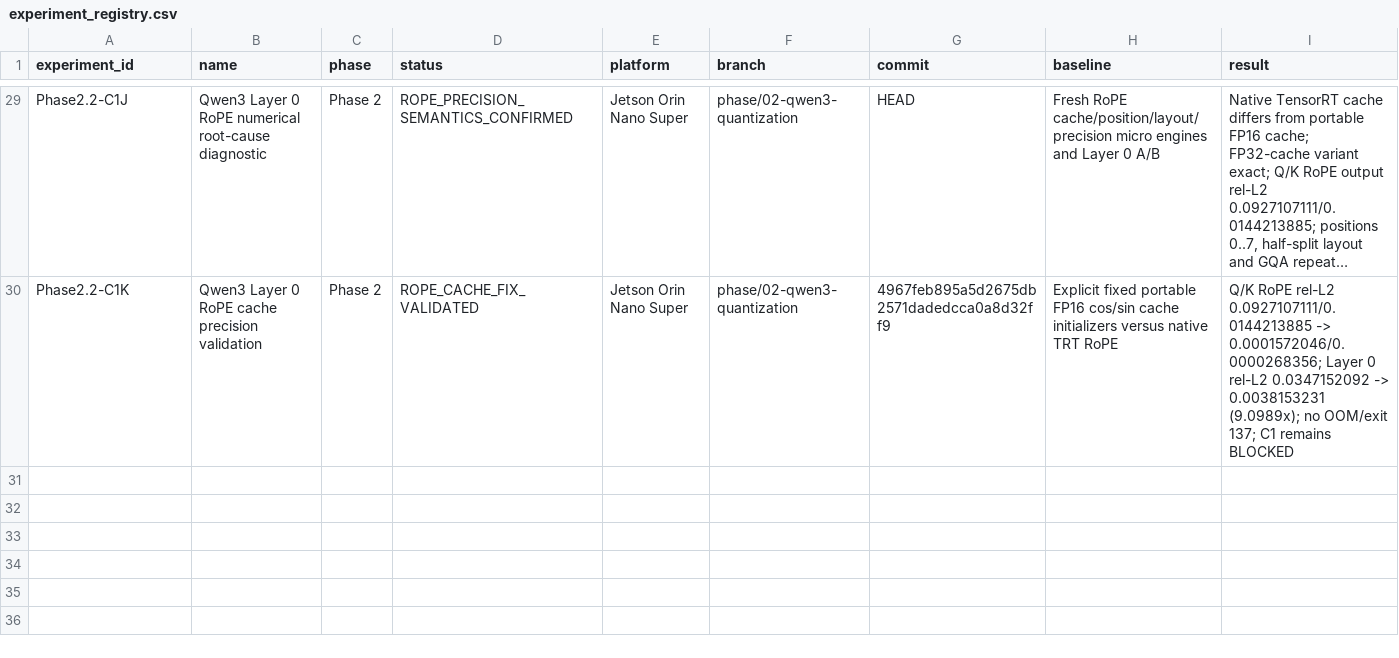
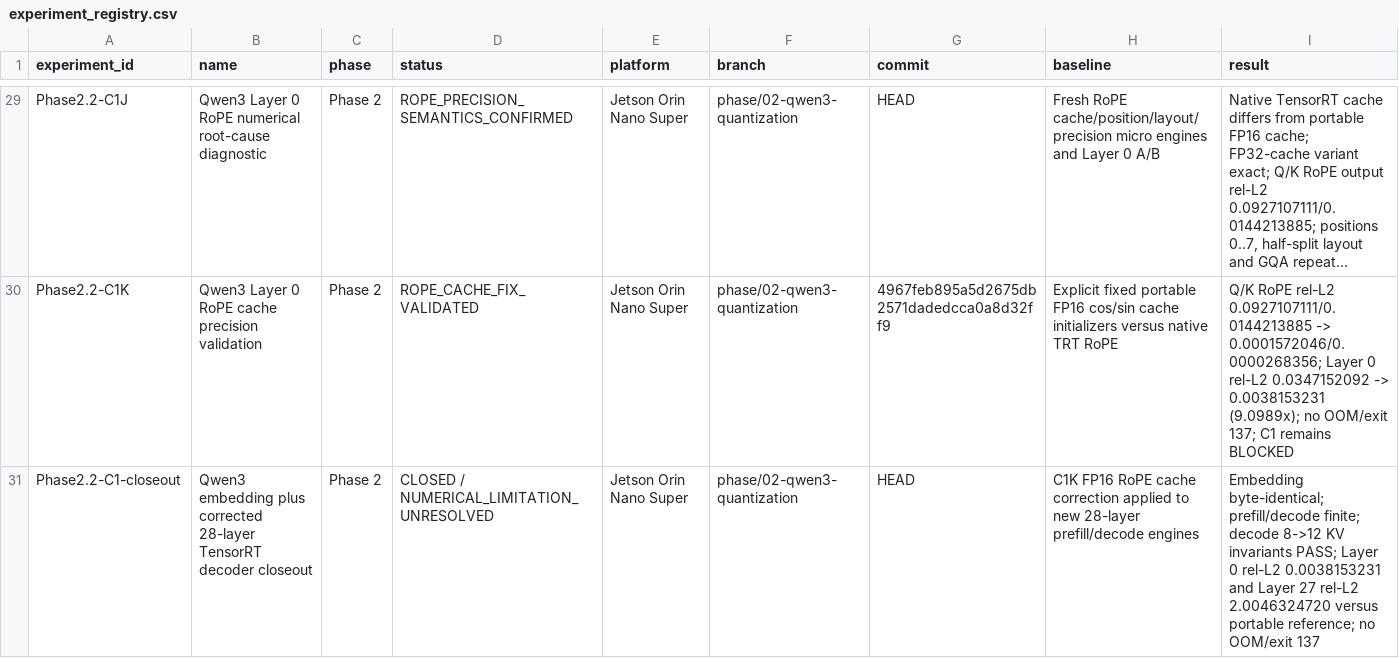
Before and after one commit to FlankKaicoder/jetson-qwen-inference-lab, a CSV file: results/experiment_registry.csv, drawn as a sheet; only a part is shown, gaps mark what is left out; long unchanged cells end in …; rows hold the shown columns only; the diff names each change by its address in the sheet, - before the commit and + after, or states it on an @@ line.

Commit message:
phase2: close qwen3 embedding decoder integration

```diff
--- a/results/experiment_registry.csv
+++ b/results/experiment_registry.csv
+row 31: Phase2.2-C1-closeout | Qwen3 embedding plus corrected 28-layer TensorRT decoder closeout | Phase 2 | CLOSED / NUMERICAL_LIMITATION_UNRESOLVED | Jetson Orin Nano Super | phase/02-qwen3-quantization | HEAD | C1K FP16 RoPE cache correction applied to new 28-layer prefill/decode engines | Embedding byte-identical; prefill/decode finite; decode 8->12 KV invariants PASS; Layer 0 rel-L2 0.0038153231 and Layer 27 rel-L2 2.0046324720 versus portable reference; no OOM/exit 137
```
Also changed, not shown: 9 other files.
